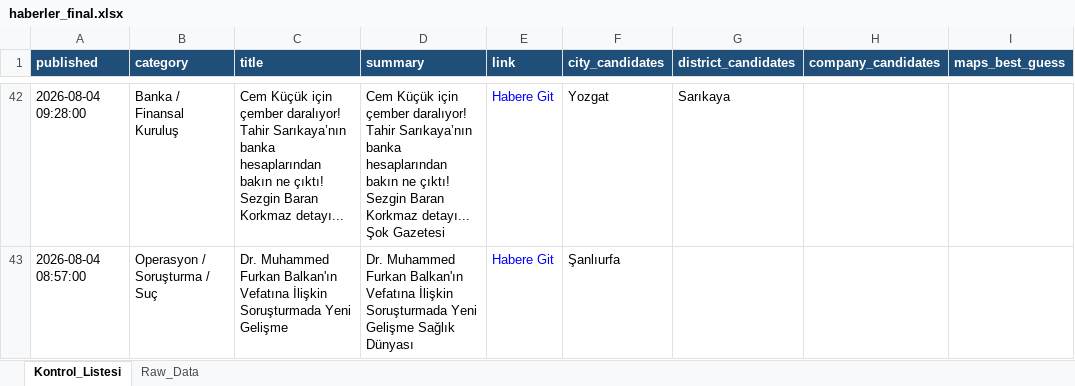
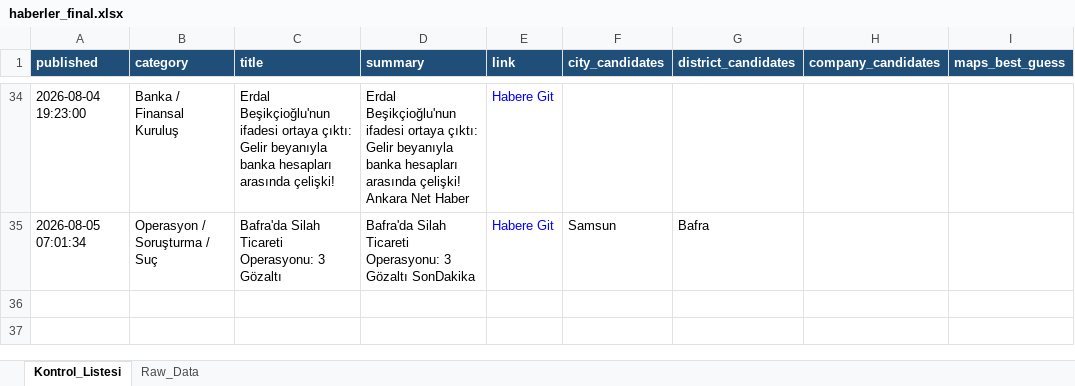
Before and after one commit to 19982109/haber-risk-monitor, an Excel workbook: data/haberler_final.xlsx, sheet Kontrol_Listesi, drawn as a sheet; only a part is shown, gaps mark what is left out; values as stored, in another font and other column widths than the file's, no borders; addresses are those after the commit; the diff covers the shown part only; the diff names each change by its address in the sheet, - before the commit and + after, or states it on an @@ line.

```diff
--- a/data/haberler_final.xlsx (sheet Kontrol_Listesi)
+++ b/data/haberler_final.xlsx (sheet Kontrol_Listesi)
-A34 (published): 2026-08-04 09:28:00
+A34 (published): 2026-08-04 19:23:00
-C34 (title): Cem Küçük için çember daralıyor! Tahir Sarıkaya’nın banka hesaplarından bakın ne çıktı! Sezgin Baran Korkmaz detayı...
+C34 (title): Erdal Beşikçioğlu'nun ifadesi ortaya çıktı: Gelir beyanıyla banka hesapları arasında çelişki!
-D34 (summary): Cem Küçük için çember daralıyor! Tahir Sarıkaya’nın banka hesaplarından bakın ne çıktı! Sezgin Baran Korkmaz detayı... Şok Gazetesi
+D34 (summary): Erdal Beşikçioğlu'nun ifadesi ortaya çıktı: Gelir beyanıyla banka hesapları arasında çelişki! Ankara Net Haber
-F34 (city_candidates): Yozgat
+F34 (city_candidates): (empty)
-G34 (district_candidates): Sarıkaya
+G34 (district_candidates): (empty)
-A35 (published): 2026-08-04 08:57:00
+A35 (published): 2026-08-05 07:01:34
-C35 (title): Dr. Muhammed Furkan Balkan'ın Vefatına İlişkin Soruşturmada Yeni Gelişme
+C35 (title): Bafra'da Silah Ticareti Operasyonu: 3 Gözaltı
-D35 (summary): Dr. Muhammed Furkan Balkan'ın Vefatına İlişkin Soruşturmada Yeni Gelişme Sağlık Dünyası
+D35 (summary): Bafra'da Silah Ticareti Operasyonu: 3 Gözaltı SonDakika
-F35 (city_candidates): Şanlıurfa
+F35 (city_candidates): Samsun
-G35 (district_candidates): (empty)
+G35 (district_candidates): Bafra
```
Also changed, not shown: 9 added rows, 17 removed rows, 5 moved rows and 36 edited cells elsewhere in this sheet, sheet Raw_Data, 1 other file.
